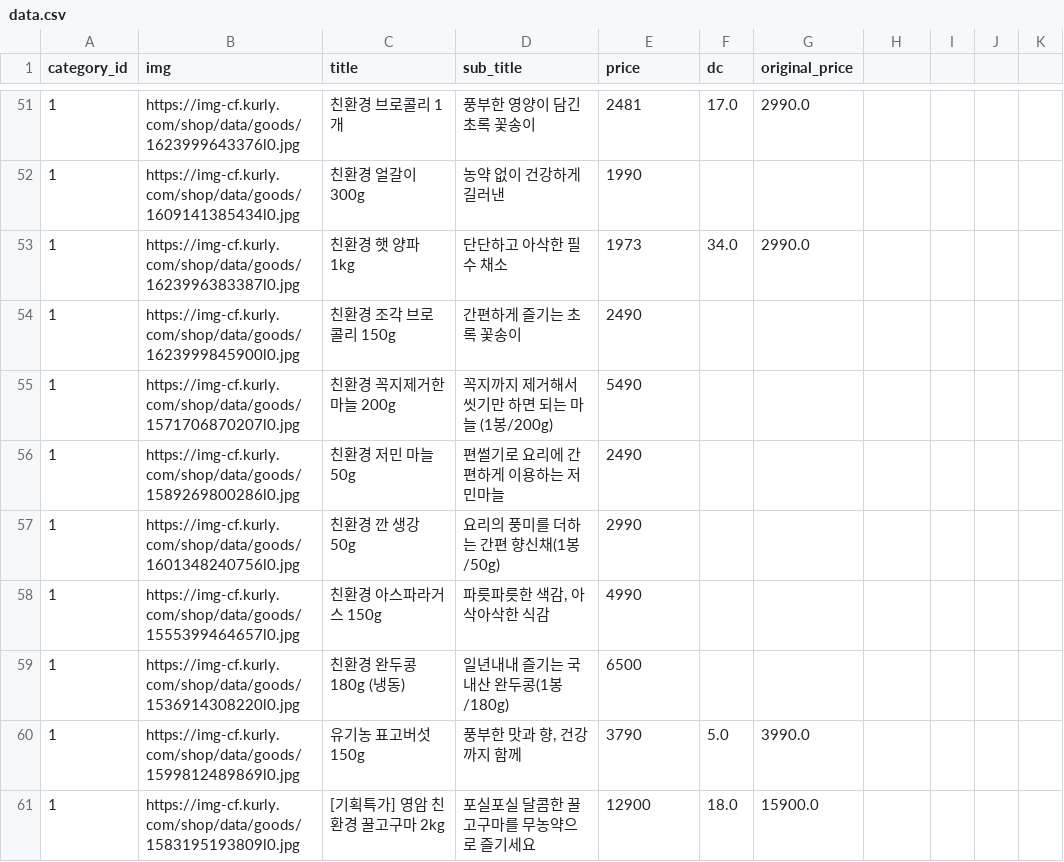
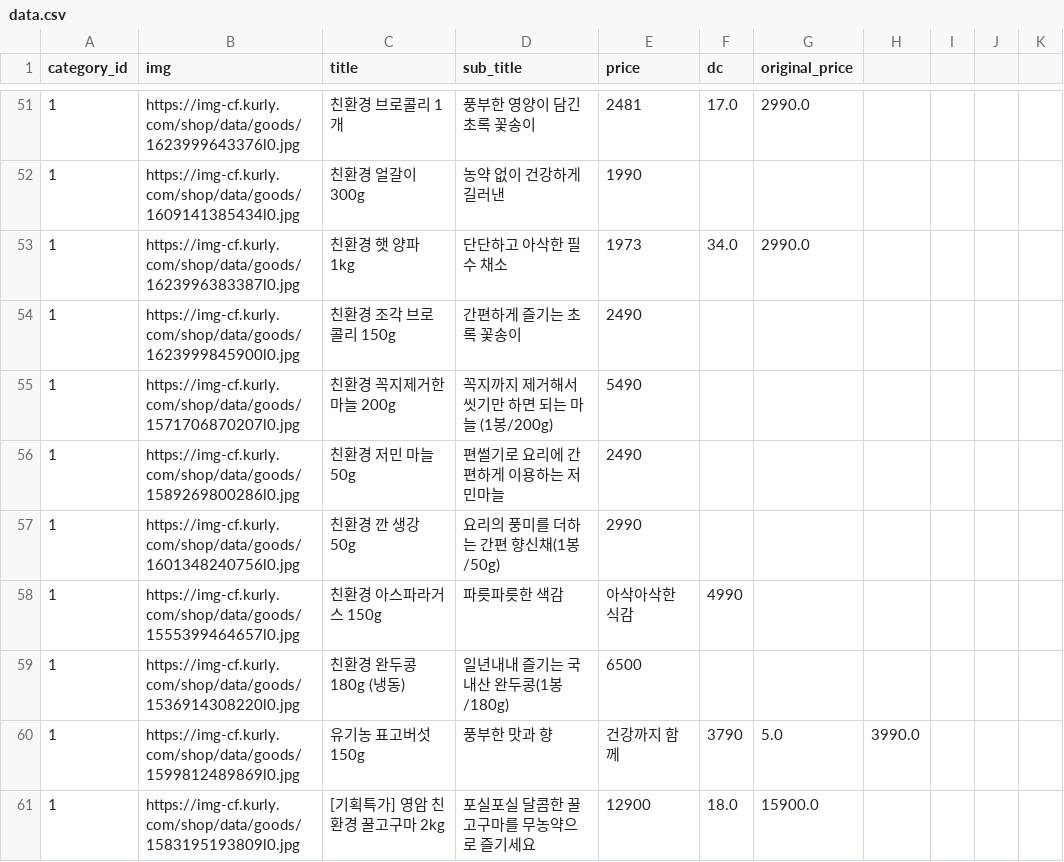
Before and after one commit to marketKurlyCloneCoding/kurly_backend, a CSV file: data.csv (was src/main/java/com/kurlyclone/kurly_backend/util/data.csv), drawn as a sheet; only a part is shown, gaps mark what is left out; the diff covers the shown part only.

```diff
--- a/src/main/java/com/kurlyclone/kurly_backend/util/data.csv
+++ b/data.csv
@@ -57,5 +57,5 @@
 1,https://img-cf.kurly.com/shop/data/goods/1601348240756l0.jpg,친환경 깐 생강 50g,요리의 풍미를 더하는 간편 향신채(1봉/50g),2990,,
-1,https://img-cf.kurly.com/shop/data/goods/1555399464657l0.jpg,친환경 아스파라거스 150g,"파릇파릇한 색감, 아삭아삭한 식감",4990,,
+1,https://img-cf.kurly.com/shop/data/goods/1555399464657l0.jpg,친환경 아스파라거스 150g,파릇파릇한 색감, 아삭아삭한 식감,4990,,
 1,https://img-cf.kurly.com/shop/data/goods/1536914308220l0.jpg,친환경 완두콩 180g (냉동),일년내내 즐기는 국내산 완두콩(1봉/180g),6500,,
-1,https://img-cf.kurly.com/shop/data/goods/1599812489869l0.jpg,유기농 표고버섯 150g,"풍부한 맛과 향, 건강까지 함께",3790,5.0,3990.0
+1,https://img-cf.kurly.com/shop/data/goods/1599812489869l0.jpg,유기농 표고버섯 150g,풍부한 맛과 향, 건강까지 함께,3790,5.0,3990.0
 1,https://img-cf.kurly.com/shop/data/goods/1583195193809l0.jpg,[기획특가] 영암 친환경 꿀고구마 2kg,포실포실 달콤한 꿀고구마를 무농약으로 즐기세요,12900,18.0,15900.0
```
Also changed, not shown: 1 added row, 1 removed row and 125 edited cells elsewhere in this file, 4 other files.
